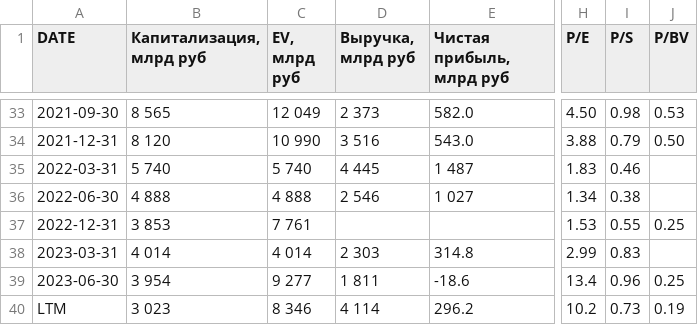
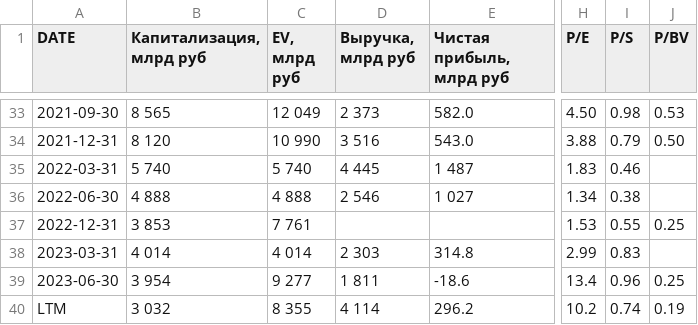
Before and after one commit to zakonreal/Stock, a CSV file: data/MSFO_GAZP.csv, drawn as a sheet; only a part is shown, gaps mark what is left out; the diff names each change by its address in the sheet, - before the commit and + after, or states it on an @@ line.

```diff
--- a/data/MSFO_GAZP.csv
+++ b/data/MSFO_GAZP.csv
-B40 (Капитализация, млрд руб): 3 023
+B40 (Капитализация, млрд руб): 3 032
-C40 (EV, млрд руб): 8 346
+C40 (EV, млрд руб): 8 355
-I40 (P/S): 0.73
+I40 (P/S): 0.74
```
Also changed, not shown: data/MSFO_MOEX.csv, data/MSFO_ROSN.csv, 3 other files.
